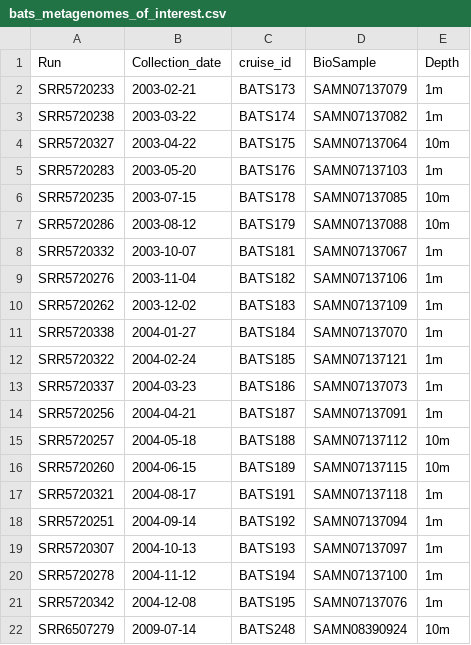
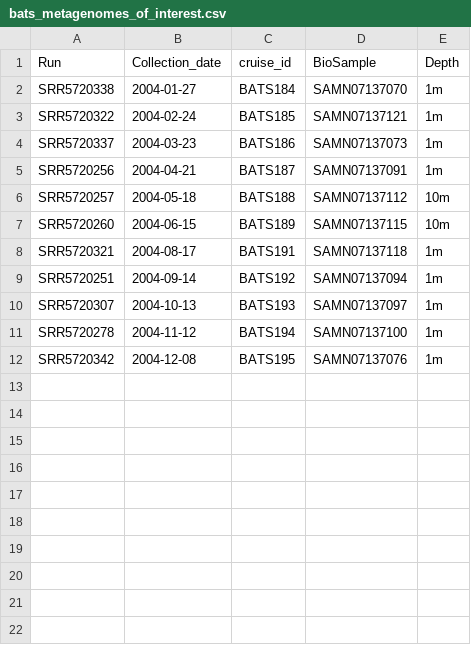
Before and after one commit to juliambrosman/ohw23_metagenomics_tutorial, a CSV file: data/bats_metagenomes_of_interest.csv, drawn as a sheet.

```diff
--- a/data/bats_metagenomes_of_interest.csv
+++ b/data/bats_metagenomes_of_interest.csv
@@ -1,11 +1,2 @@
 Run,Collection_date,cruise_id,BioSample,Depth
-SRR5720233,2003-02-21,BATS173,SAMN07137079,1m
-SRR5720238,2003-03-22,BATS174,SAMN07137082,1m
-SRR5720327,2003-04-22,BATS175,SAMN07137064,10m
-SRR5720283,2003-05-20,BATS176,SAMN07137103,1m
-SRR5720235,2003-07-15,BATS178,SAMN07137085,10m
-SRR5720286,2003-08-12,BATS179,SAMN07137088,10m
-SRR5720332,2003-10-07,BATS181,SAMN07137067,1m
-SRR5720276,2003-11-04,BATS182,SAMN07137106,1m
-SRR5720262,2003-12-02,BATS183,SAMN07137109,1m
 SRR5720338,2004-01-27,BATS184,SAMN07137070,1m
@@ -21,2 +12 @@ SRR5720278,2004-11-12,BATS194,SAMN07137100,1m
 SRR5720342,2004-12-08,BATS195,SAMN07137076,1m
-SRR6507279,2009-07-14,BATS248,SAMN08390924,10m
```
Also changed, not shown: 2 other files.
